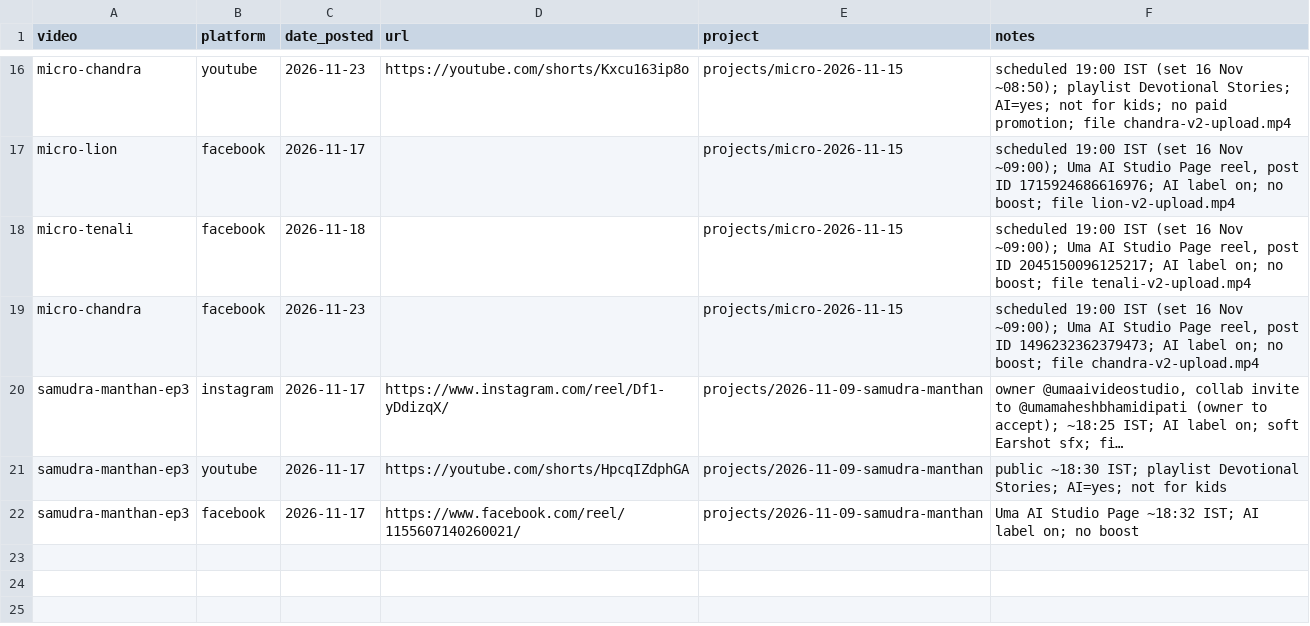
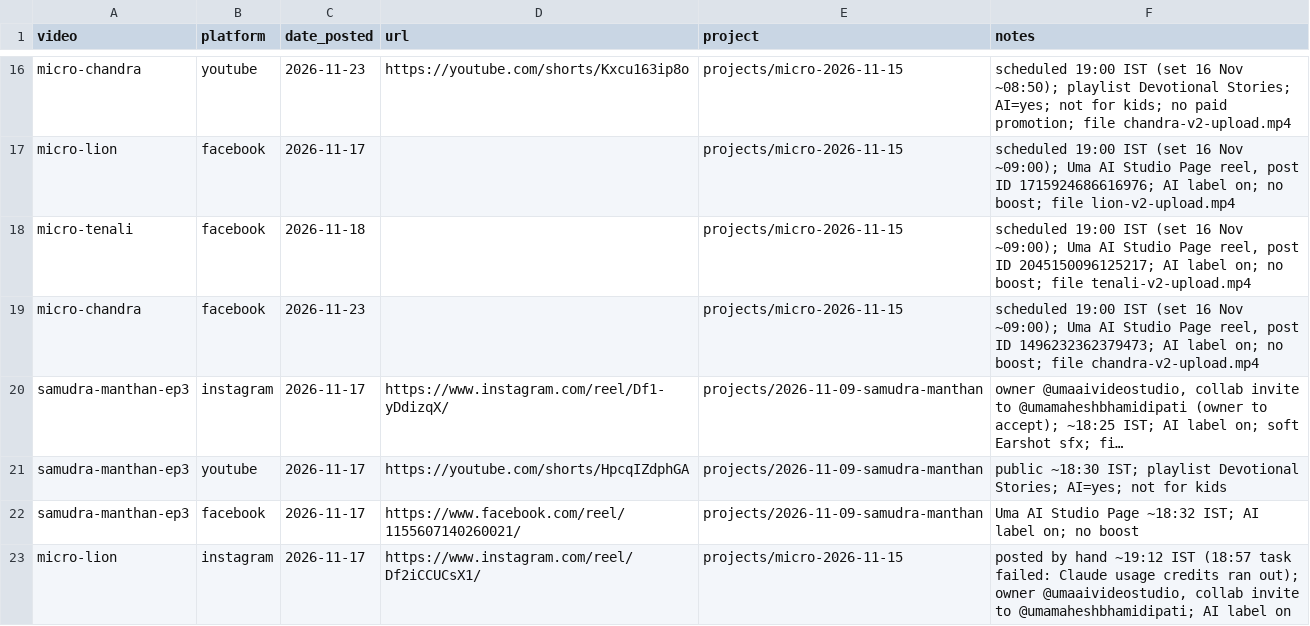
Before and after one commit to umamaheshbhamidipati/SelfLearn, a CSV file: docs/posts.csv, drawn as a sheet; only a part is shown, gaps mark what is left out; long unchanged cells end in …; the diff names each change by its address in the sheet, - before the commit and + after, or states it on an @@ line.

```diff
--- a/docs/posts.csv
+++ b/docs/posts.csv
+row 23: micro-lion | instagram | 2026-11-17 | https://www.instagram.com/reel/Df2iCCUCsX1/ | projects/micro-2026-11-15 | posted by hand ~19:12 IST (18:57 task failed: Claude usage credits ran out); owner @umaaivideostudio, collab invite to @umamaheshbhamidipati; AI label on
```
Also changed, not shown: 1 other file.
